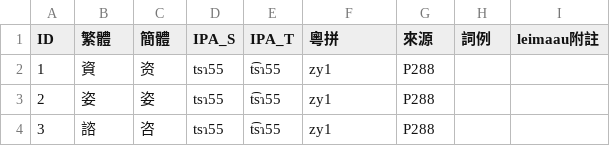
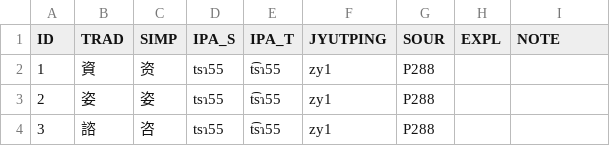
Before and after one commit to leimaau/leimaau-webdict, a CSV file: data/1994年謝建猷《南寧白話同音字彙》勘誤.csv, drawn as a sheet; only a part is shown.

```diff
--- a/data/1994年謝建猷《南寧白話同音字彙》勘誤.csv
+++ b/data/1994年謝建猷《南寧白話同音字彙》勘誤.csv
@@ -1,2 +1,2 @@
-ID	繁體	簡體	IPA_S	IPA_T	粵拼	來源	詞例	leimaau附註
+ID	TRAD	SIMP	IPA_S	IPA_T	JYUTPING	SOUR	EXPL	NOTE
 1	資	资	tsɿ55	t͡sɿ55	zy1	P288		
```
Also changed, not shown: data/1997年楊煥典《南寧話音檔》（原文）勘誤.csv, data/1998年《廣西通誌（漢語方言誌）》勘誤（南寧白話）.csv, 6 other files.
